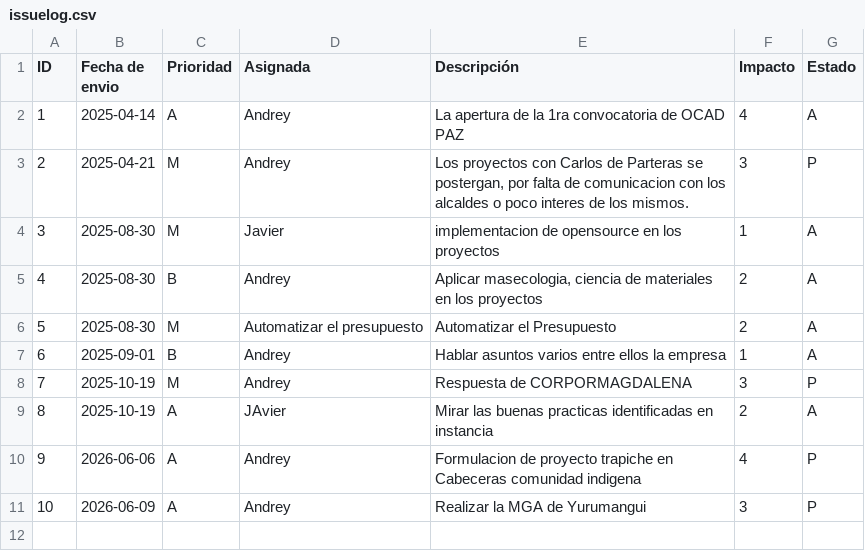
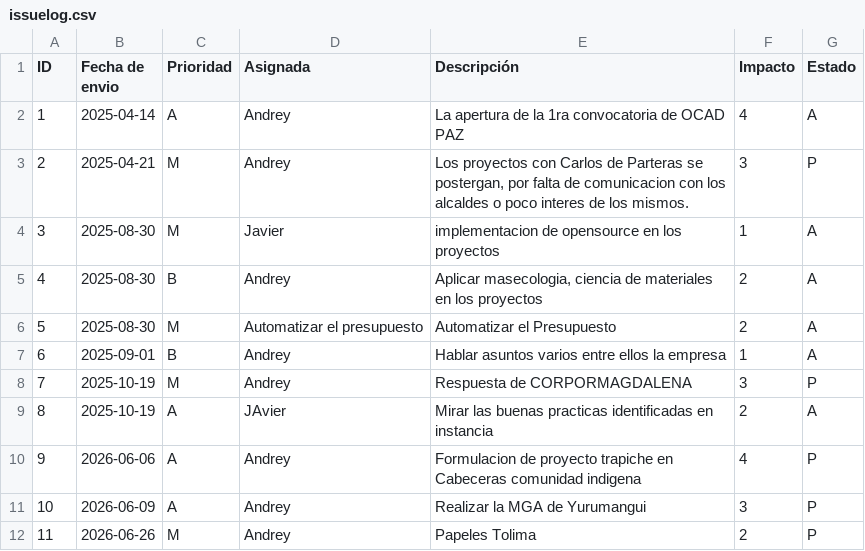
Before and after one commit to 6Javier7/proyectos2025, a CSV file: funciones_formatos/issuelog.csv, drawn as a sheet; the diff names each change by its address in the sheet, - before the commit and + after, or states it on an @@ line.

Commit message:
agregando el issu de los papeles de Tolima

```diff
--- a/funciones_formatos/issuelog.csv
+++ b/funciones_formatos/issuelog.csv
+row 12: 11 | 2026-06-26 | M | Andrey | Papeles Tolima | 2 | P
```
